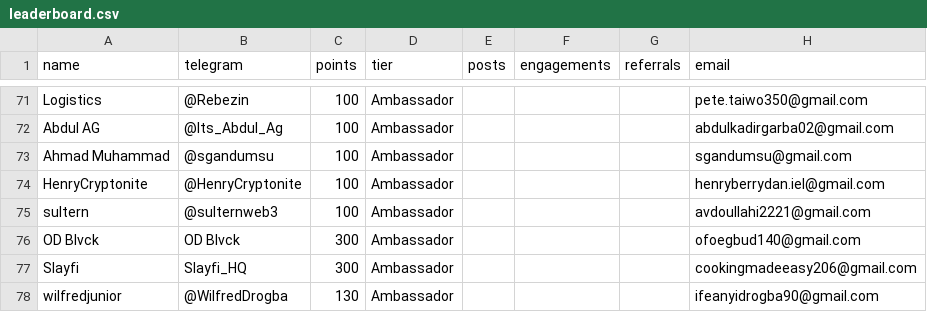
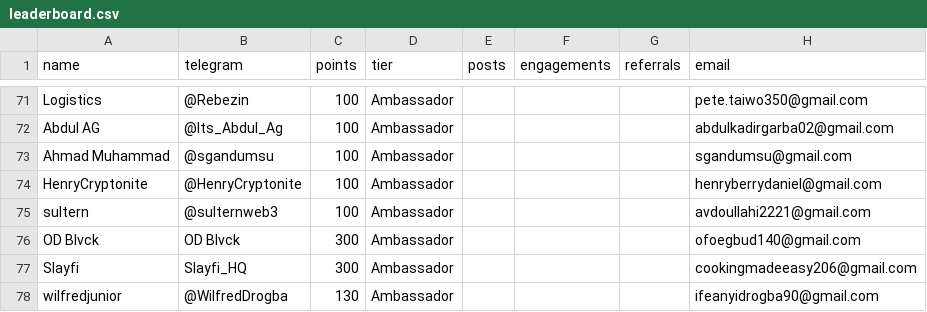
Before and after one commit to devel0x/electronero, a CSV file: ambassadors/fastapi-ambassador-leaderboard/data/leaderboard.csv, drawn as a sheet; only a part is shown, gaps mark what is left out.

Commit message:
checkpoint: origin

```diff
--- a/ambassadors/fastapi-ambassador-leaderboard/data/leaderboard.csv
+++ b/ambassadors/fastapi-ambassador-leaderboard/data/leaderboard.csv
@@ -73,3 +73,3 @@ Abdul AG,@Its_Abdul_Ag,100,Ambassador,,,,abdulkadirgarba02@gmail.com
 Ahmad Muhammad,@sgandumsu,100,Ambassador,,,,sgandumsu@gmail.com
-HenryCryptonite,@HenryCryptonite,100,Ambassador,,,,henryberrydan.iel@gmail.com
+HenryCryptonite,@HenryCryptonite,100,Ambassador,,,,henryberrydaniel@gmail.com
 sultern,@sulternweb3,100,Ambassador,,,,avdoullahi2221@gmail.com
```
